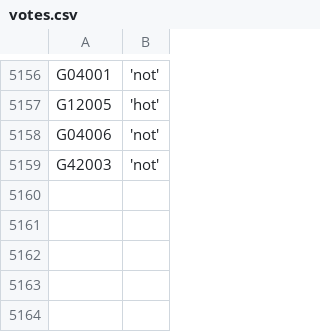
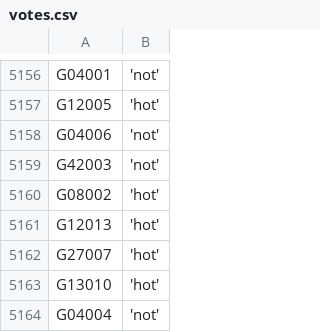
Before and after one commit to zschutzman/districts-lol-data, a CSV file: _data/hot-or-not/votes.csv, drawn as a sheet; only a part is shown, gaps mark what is left out; the diff names each change by its address in the sheet, - before the commit and + after, or states it on an @@ line.

```diff
--- a/_data/hot-or-not/votes.csv
+++ b/_data/hot-or-not/votes.csv
+row 5160: G08002 | 'hot'
+row 5161: G12013 | 'hot'
+row 5162: G27007 | 'hot'
+row 5163: G13010 | 'hot'
+row 5164: G04004 | 'not'
```
Also changed, not shown: _data/hot-or-not/aggregate.csv, 2 other files.
